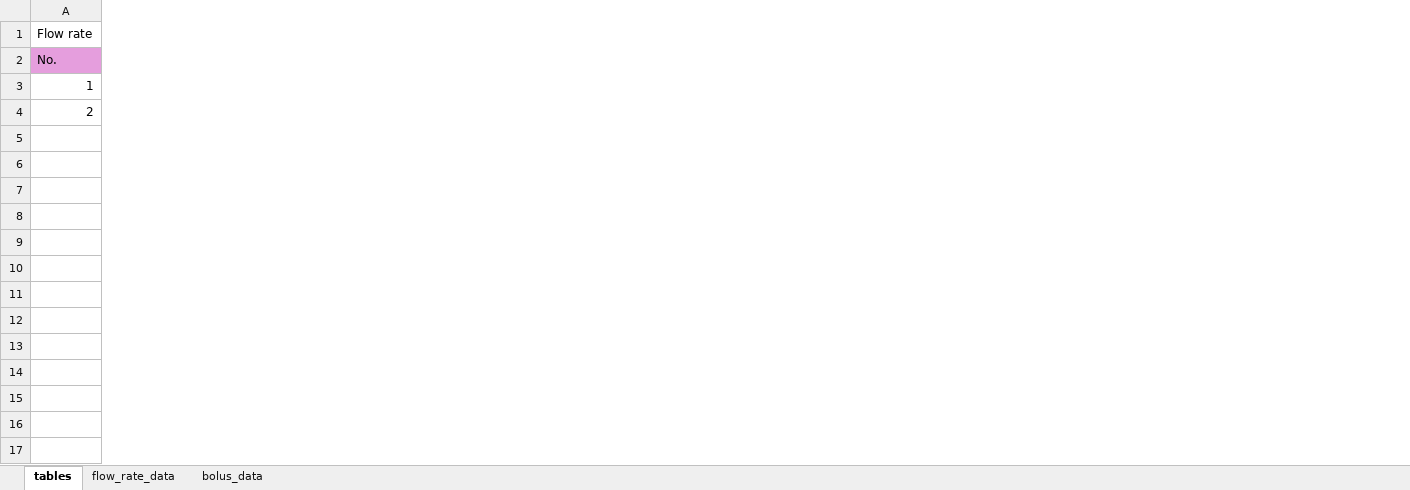
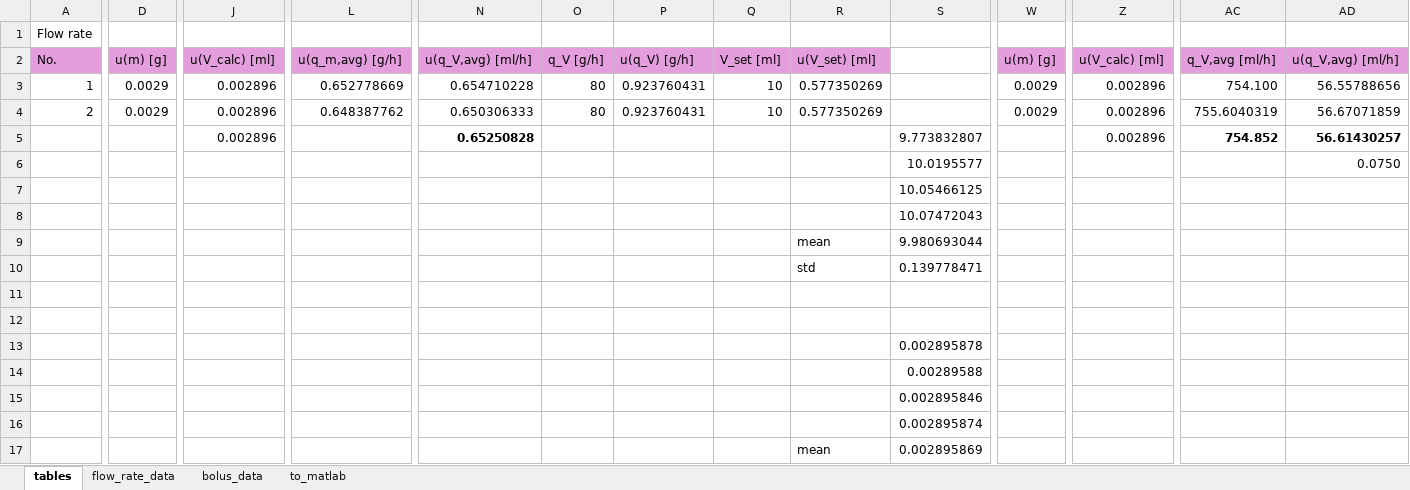
Before and after one commit to mmichalss/exercise6_CaAoNeS, an Excel workbook: ex6_protocol.xlsx, sheet tables, drawn as a sheet; only a part is shown, gaps mark what is left out; values as stored, in another font and other column widths than the file's, no borders; rows hold the shown columns only; the diff covers the shown part only; the diff names each change by its address in the sheet, - before the commit and + after, or states it on an @@ line.

```diff
--- a/ex6_protocol.xlsx (sheet tables)
+++ b/ex6_protocol.xlsx (sheet tables)
+sheet tab: to_matlab
+column D, rows 2-4: u(m) [g] | 0.0029 | 0.0029
+column J, rows 2-4: u(V_calc) [ml] | 0.002896 | 0.002896
+column L, rows 2-4: u(q_m,avg) [g/h] | 0.652778669 | 0.648387762
+column N, rows 2-4: u(q_V,avg) [ml/h] | 0.654710228 | 0.650306333
+column O, rows 2-4: q_V [g/h] | 80 | 80
+column P, rows 2-4: u(q_V) [g/h] | 0.923760431 | 0.923760431
+column Q, rows 2-4: V_set [ml] | 10 | 10
+column R, rows 2-4: u(V_set) [ml] | 0.577350269 | 0.577350269
+column S, empty
+column W, rows 2-4: u(m) [g] | 0.0029 | 0.0029
+column Z, rows 2-4: u(V_calc) [ml] | 0.002896 | 0.002896
+column AC, rows 2-4: q_V,avg [ml/h] | 754.100 | 755.6040319
+column AD, rows 2-4: u(q_V,avg) [ml/h] | 56.55788656 | 56.67071859
+row 5:  |  | 0.002896 |  | 0.65250828 |  |  |  |  | 9.773832807 |  | 0.002896 | 754.852 | 56.61430257
+row 6:  |  |  |  |  |  |  |  |  | 10.0195577 |  |  |  | 0.0750
+row 7:  |  |  |  |  |  |  |  |  | 10.05466125
+row 8:  |  |  |  |  |  |  |  |  | 10.07472043
+row 9:  |  |  |  |  |  |  |  | mean | 9.980693044
+row 10:  |  |  |  |  |  |  |  | std | 0.139778471
+row 11: (empty)
+row 12: (empty)
+row 13:  |  |  |  |  |  |  |  |  | 0.002895878
+row 14:  |  |  |  |  |  |  |  |  | 0.00289588
+row 15:  |  |  |  |  |  |  |  |  | 0.002895846
+row 16:  |  |  |  |  |  |  |  |  | 0.002895874
+row 17:  |  |  |  |  |  |  |  | mean | 0.002895869
```
Also changed, not shown: 5 added columns, 3 removed columns and 3 edited cells elsewhere in this sheet, sheet bolus_data, sheet flow_rate_data, formulas that keep their value, 20 other files.
